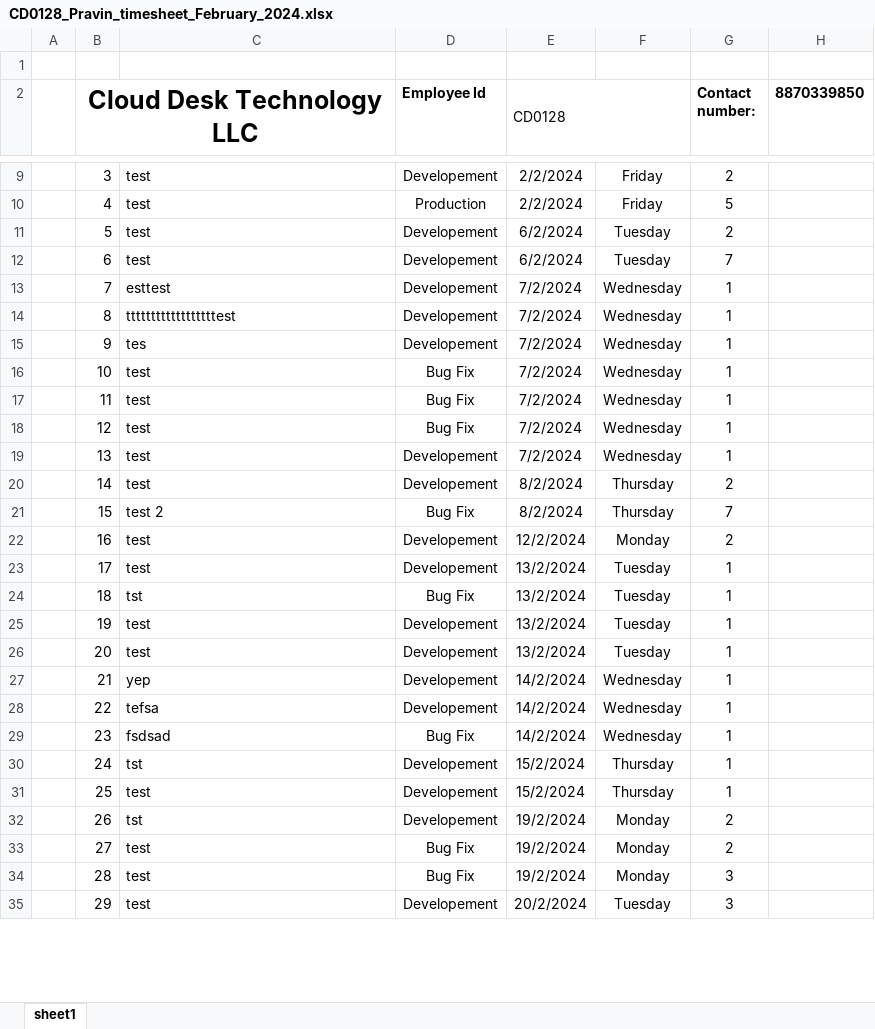
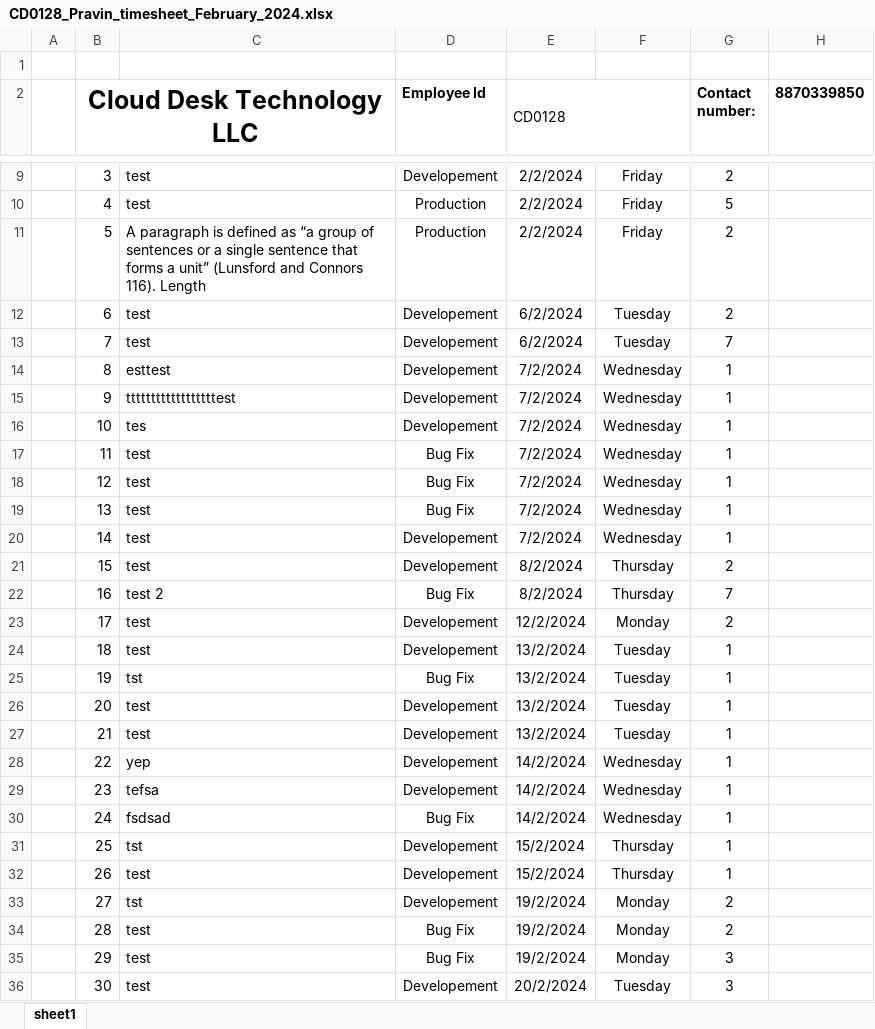
Before and after one commit to PravinRaja22/CDHRMS-Backend, an Excel workbook: uploads/CD0128_Pravin_timesheet_February_2024.xlsx, sheet sheet1, drawn as a sheet; only a part is shown, gaps mark what is left out; values as stored, in another font and other column widths than the file's, no borders; removed rows and columns are numbered as before the commit, all else as after; the diff covers the shown part only; the diff names each change by its address in the sheet, - before the commit and + after, or states it on an @@ line.

```diff
--- a/uploads/CD0128_Pravin_timesheet_February_2024.xlsx (sheet sheet1)
+++ b/uploads/CD0128_Pravin_timesheet_February_2024.xlsx (sheet sheet1)
+row 11:  | 5 | A paragraph is defined as “a group of sentences or a single sentence that forms a unit” (Lunsford and Connors 116). Length | Production | 2/2/2024 | Friday | 2
-B12 (Cloud Desk Technology LLC): 5
+B12 (Cloud Desk Technology LLC): 6
-B13 (Cloud Desk Technology LLC): 6
+B13 (Cloud Desk Technology LLC): 7
-B14 (Cloud Desk Technology LLC): 7
+B14 (Cloud Desk Technology LLC): 8
-B15 (Cloud Desk Technology LLC): 8
+B15 (Cloud Desk Technology LLC): 9
-B16 (Cloud Desk Technology LLC): 9
+B16 (Cloud Desk Technology LLC): 10
-row 16:  | 10 | test | Bug Fix | 7/2/2024 | Wednesday | 1
-D19 (Employee Id): Developement
+D19 (Employee Id): Bug Fix
+row 20:  | 14 | test | Developement | 7/2/2024 | Wednesday | 1
-B21 (Cloud Desk Technology LLC): 14
+B21 (Cloud Desk Technology LLC): 15
-B22 (Cloud Desk Technology LLC): 15
+B22 (Cloud Desk Technology LLC): 16
-B23 (Cloud Desk Technology LLC): 16
+B23 (Cloud Desk Technology LLC): 17
-B24 (Cloud Desk Technology LLC): 17
+B24 (Cloud Desk Technology LLC): 18
-B25 (Cloud Desk Technology LLC): 18
+B25 (Cloud Desk Technology LLC): 19
-row 25:  | 19 | test | Developement | 13/2/2024 | Tuesday | 1
+row 27:  | 21 | test | Developement | 13/2/2024 | Tuesday | 1
-B28 (Cloud Desk Technology LLC): 21
+B28 (Cloud Desk Technology LLC): 22
-B29 (Cloud Desk Technology LLC): 22
+B29 (Cloud Desk Technology LLC): 23
-B30 (Cloud Desk Technology LLC): 23
+B30 (Cloud Desk Technology LLC): 24
-B31 (Cloud Desk Technology LLC): 24
+B31 (Cloud Desk Technology LLC): 25
-B32 (Cloud Desk Technology LLC): 25
+B32 (Cloud Desk Technology LLC): 26
-B33 (Cloud Desk Technology LLC): 26
+B33 (Cloud Desk Technology LLC): 27
-B34 (Cloud Desk Technology LLC): 27
+B34 (Cloud Desk Technology LLC): 28
-B35 (Cloud Desk Technology LLC): 28
+B35 (Cloud Desk Technology LLC): 29
-B36 (Cloud Desk Technology LLC): 29
+B36 (Cloud Desk Technology LLC): 30
```
Also changed, not shown: 1 removed row and 8 edited cells elsewhere in this sheet, 1 other file.
